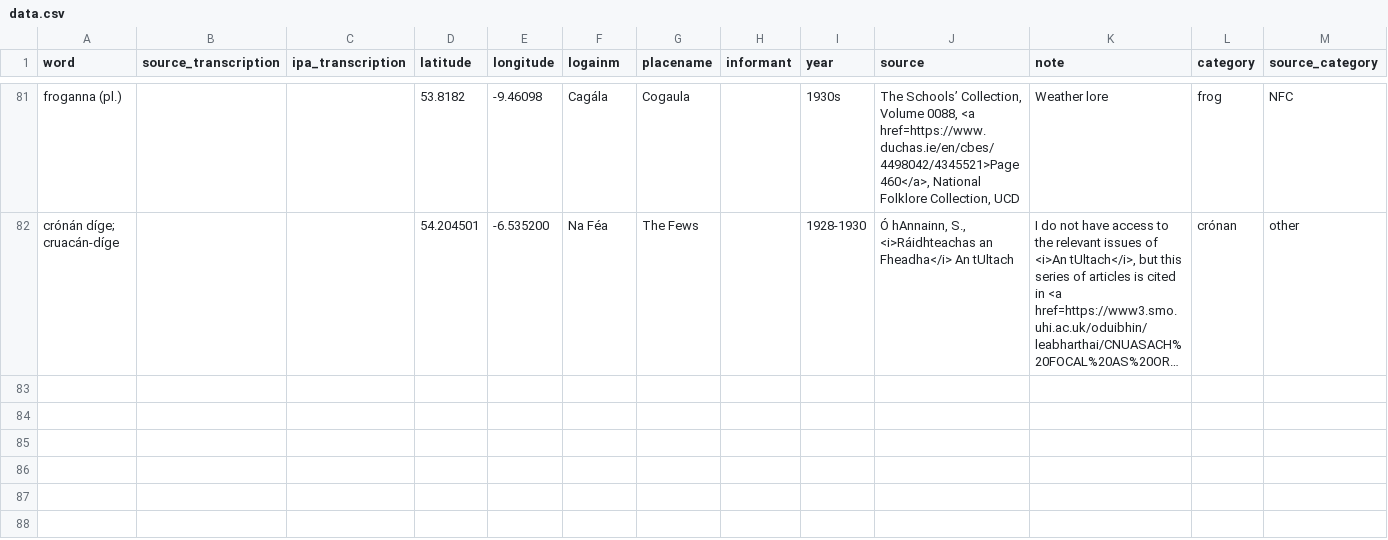
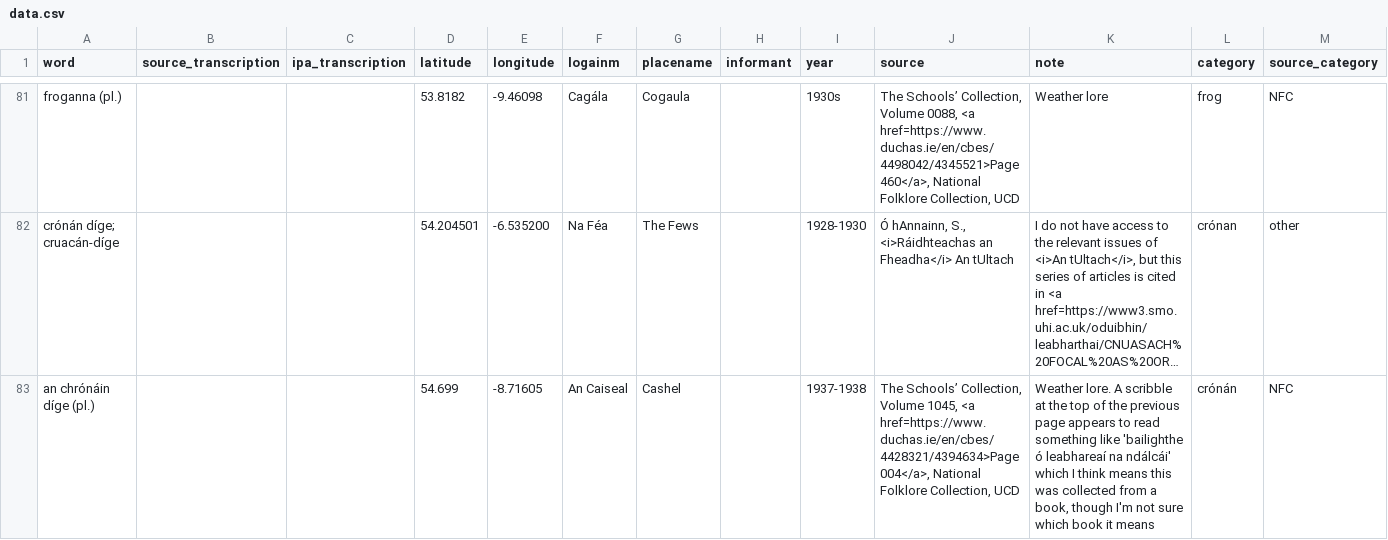
Before and after one commit to lochsh/mclaug, a CSV file: content/images/froganna/data.csv, drawn as a sheet; only a part is shown, gaps mark what is left out; long unchanged cells end in …; the diff names each change by its address in the sheet, - before the commit and + after, or states it on an @@ line.

Commit message:
add another crónán díge

```diff
--- a/content/images/froganna/data.csv
+++ b/content/images/froganna/data.csv
+row 83: an chrónáin díge (pl.) |  |  | 54.699 | -8.71605 | An Caiseal | Cashel |  | 1937-1938 | The Schools’ Collection, Volume 1045, <a href=https://www.duchas.ie/en/cbes/4428321/4394634>Page 004</a>, National Folklore Collection, UCD | Weather lore. A scribble at the top of the previous page appears to read something like 'bailighthe ó leabhareaí na ndálcái' which I think means this was collected from a book, though I'm not sure which book it means | crónán | NFC
```
